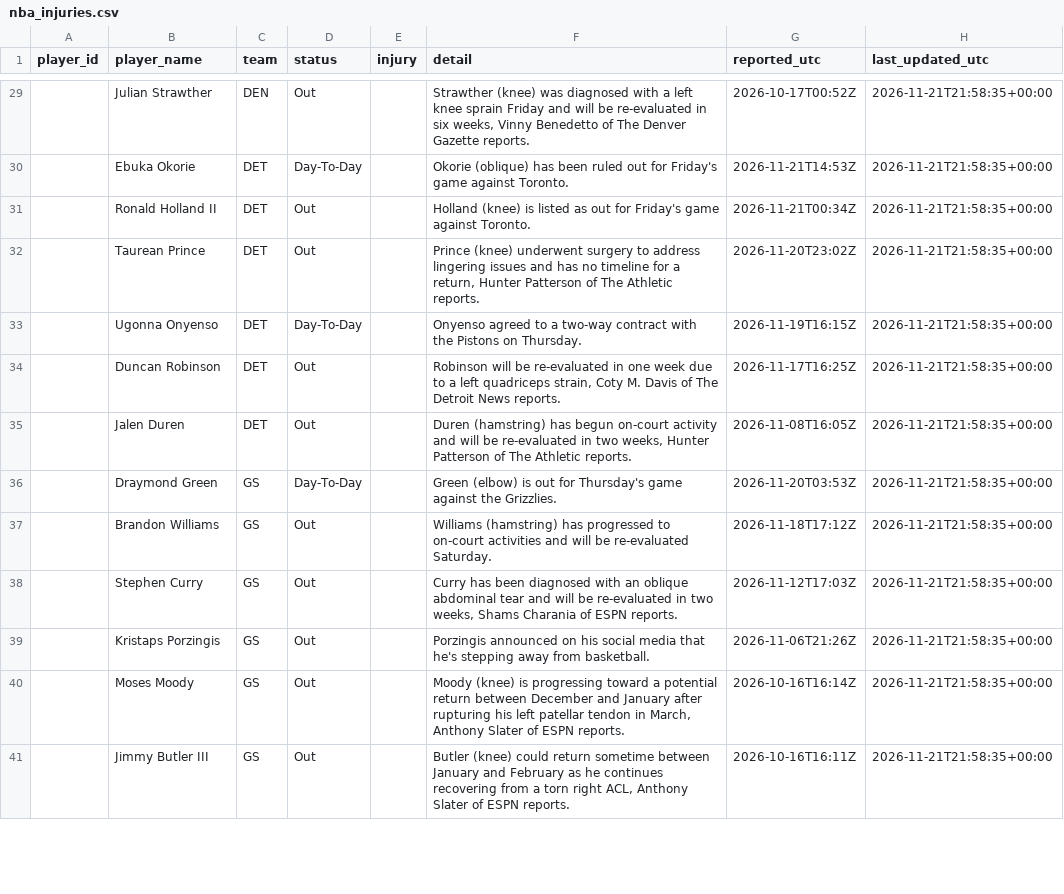
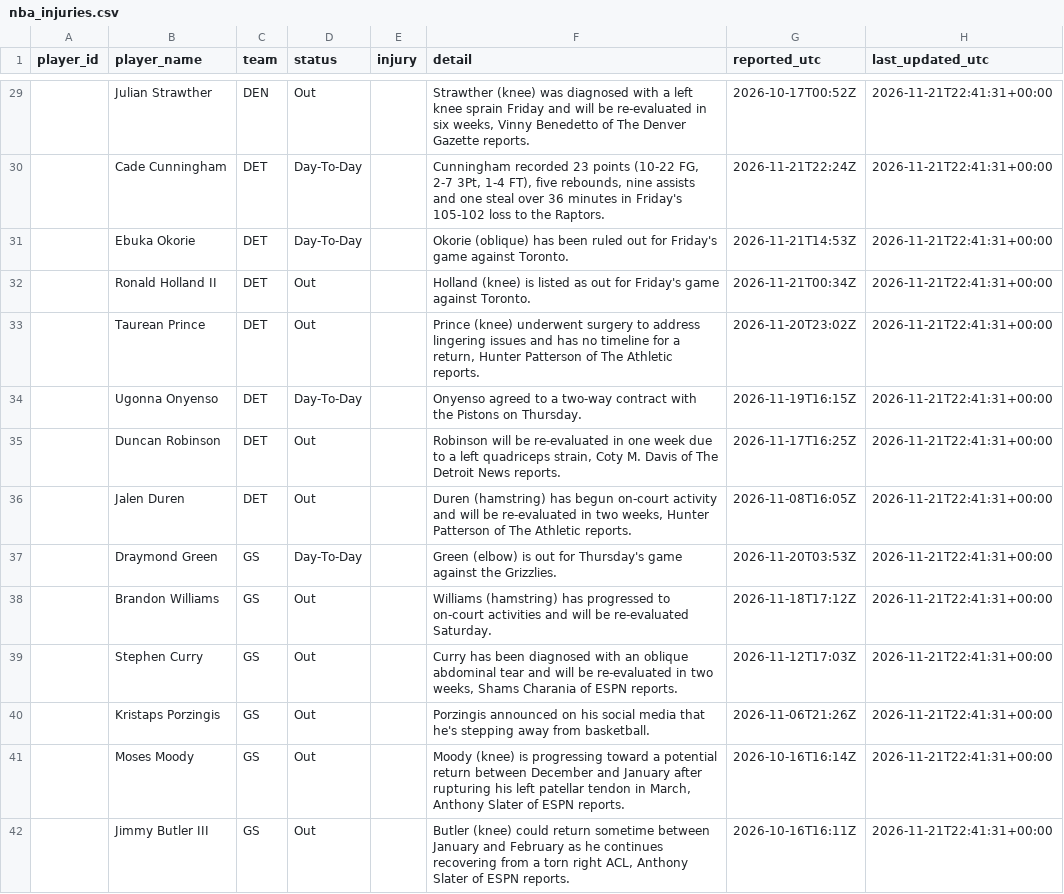
Before and after one commit to joshywoshyj-png/nba-stats-tracker, a CSV file: nba_injuries.csv, drawn as a sheet; only a part is shown, gaps mark what is left out; the diff covers the shown part only.

```diff
--- a/nba_injuries.csv
+++ b/nba_injuries.csv
@@ -29,13 +29,14 @@ player_id,player_name,team,status,injury,detail,reported_utc,last_updated_utc
-,Julian Strawther,DEN,Out,,"Strawther (knee) was diagnosed with a left knee sprain Friday and will be re-evaluated in six weeks, Vinny Benedetto of The Denver Gazette reports.",2026-10-17T00:52Z,2026-11-21T21:58:35+00:00
-,Ebuka Okorie,DET,Day-To-Day,,Okorie (oblique) has been ruled out for Friday's game against Toronto.,2026-11-21T14:53Z,2026-11-21T21:58:35+00:00
-,Ronald Holland II,DET,Out,,Holland (knee) is listed as out for Friday's game against Toronto.,2026-11-21T00:34Z,2026-11-21T21:58:35+00:00
-,Taurean Prince,DET,Out,,"Prince (knee) underwent surgery to address lingering issues and has no timeline for a return, Hunter Patterson of The Athletic reports.",2026-11-20T23:02Z,2026-11-21T21:58:35+00:00
-,Ugonna Onyenso,DET,Day-To-Day,,Onyenso agreed to a two-way contract with the Pistons on Thursday.,2026-11-19T16:15Z,2026-11-21T21:58:35+00:00
-,Duncan Robinson,DET,Out,,"Robinson will be re-evaluated in one week due to a left quadriceps strain, Coty M. Davis of The Detroit News reports.",2026-11-17T16:25Z,2026-11-21T21:58:35+00:00
-,Jalen Duren,DET,Out,,"Duren (hamstring) has begun on-court activity and will be re-evaluated in two weeks, Hunter Patterson of The Athletic reports.",2026-11-08T16:05Z,2026-11-21T21:58:35+00:00
-,Draymond Green,GS,Day-To-Day,,Green (elbow) is out for Thursday's game against the Grizzlies.,2026-11-20T03:53Z,2026-11-21T21:58:35+00:00
-,Brandon Williams,GS,Out,,Williams (hamstring) has progressed to on-court activities and will be re-evaluated Saturday.,2026-11-18T17:12Z,2026-11-21T21:58:35+00:00
-,Stephen Curry,GS,Out,,"Curry has been diagnosed with an oblique abdominal tear and will be re-evaluated in two weeks, Shams Charania of ESPN reports.",2026-11-12T17:03Z,2026-11-21T21:58:35+00:00
-,Kristaps Porzingis,GS,Out,,Porzingis announced on his social media that he's stepping away from basketball.,2026-11-06T21:26Z,2026-11-21T21:58:35+00:00
-,Moses Moody,GS,Out,,"Moody (knee) is progressing toward a potential return between December and January after rupturing his left patellar tendon in March, Anthony Slater of ESPN reports.",2026-10-16T16:14Z,2026-11-21T21:58:35+00:00
-,Jimmy Butler III,GS,Out,,"Butler (knee) could return sometime between January and February as he continues recovering from a torn right ACL, Anthony Slater of ESPN reports.",2026-10-16T16:11Z,2026-11-21T21:58:35+00:00
+,Julian Strawther,DEN,Out,,"Strawther (knee) was diagnosed with a left knee sprain Friday and will be re-evaluated in six weeks, Vinny Benedetto of The Denver Gazette reports.",2026-10-17T00:52Z,2026-11-21T22:41:31+00:00
+,Cade Cunningham,DET,Day-To-Day,,"Cunningham recorded 23 points (10-22 FG, 2-7 3Pt, 1-4 FT), five rebounds, nine assists and one steal over 36 minutes in Friday's 105-102 loss to the Raptors.",2026-11-21T22:24Z,2026-11-21T22:41:31+00:00
+,Ebuka Okorie,DET,Day-To-Day,,Okorie (oblique) has been ruled out for Friday's game against Toronto.,2026-11-21T14:53Z,2026-11-21T22:41:31+00:00
+,Ronald Holland II,DET,Out,,Holland (knee) is listed as out for Friday's game against Toronto.,2026-11-21T00:34Z,2026-11-21T22:41:31+00:00
+,Taurean Prince,DET,Out,,"Prince (knee) underwent surgery to address lingering issues and has no timeline for a return, Hunter Patterson of The Athletic reports.",2026-11-20T23:02Z,2026-11-21T22:41:31+00:00
+,Ugonna Onyenso,DET,Day-To-Day,,Onyenso agreed to a two-way contract with the Pistons on Thursday.,2026-11-19T16:15Z,2026-11-21T22:41:31+00:00
+,Duncan Robinson,DET,Out,,"Robinson will be re-evaluated in one week due to a left quadriceps strain, Coty M. Davis of The Detroit News reports.",2026-11-17T16:25Z,2026-11-21T22:41:31+00:00
+,Jalen Duren,DET,Out,,"Duren (hamstring) has begun on-court activity and will be re-evaluated in two weeks, Hunter Patterson of The Athletic reports.",2026-11-08T16:05Z,2026-11-21T22:41:31+00:00
+,Draymond Green,GS,Day-To-Day,,Green (elbow) is out for Thursday's game against the Grizzlies.,2026-11-20T03:53Z,2026-11-21T22:41:31+00:00
+,Brandon Williams,GS,Out,,Williams (hamstring) has progressed to on-court activities and will be re-evaluated Saturday.,2026-11-18T17:12Z,2026-11-21T22:41:31+00:00
+,Stephen Curry,GS,Out,,"Curry has been diagnosed with an oblique abdominal tear and will be re-evaluated in two weeks, Shams Charania of ESPN reports.",2026-11-12T17:03Z,2026-11-21T22:41:31+00:00
+,Kristaps Porzingis,GS,Out,,Porzingis announced on his social media that he's stepping away from basketball.,2026-11-06T21:26Z,2026-11-21T22:41:31+00:00
+,Moses Moody,GS,Out,,"Moody (knee) is progressing toward a potential return between December and January after rupturing his left patellar tendon in March, Anthony Slater of ESPN reports.",2026-10-16T16:14Z,2026-11-21T22:41:31+00:00
+,Jimmy Butler III,GS,Out,,"Butler (knee) could return sometime between January and February as he continues recovering from a torn right ACL, Anthony Slater of ESPN reports.",2026-10-16T16:11Z,2026-11-21T22:41:31+00:00
```
Also changed, not shown: 2 added rows, 1 removed row and 105 edited cells elsewhere in this file.
